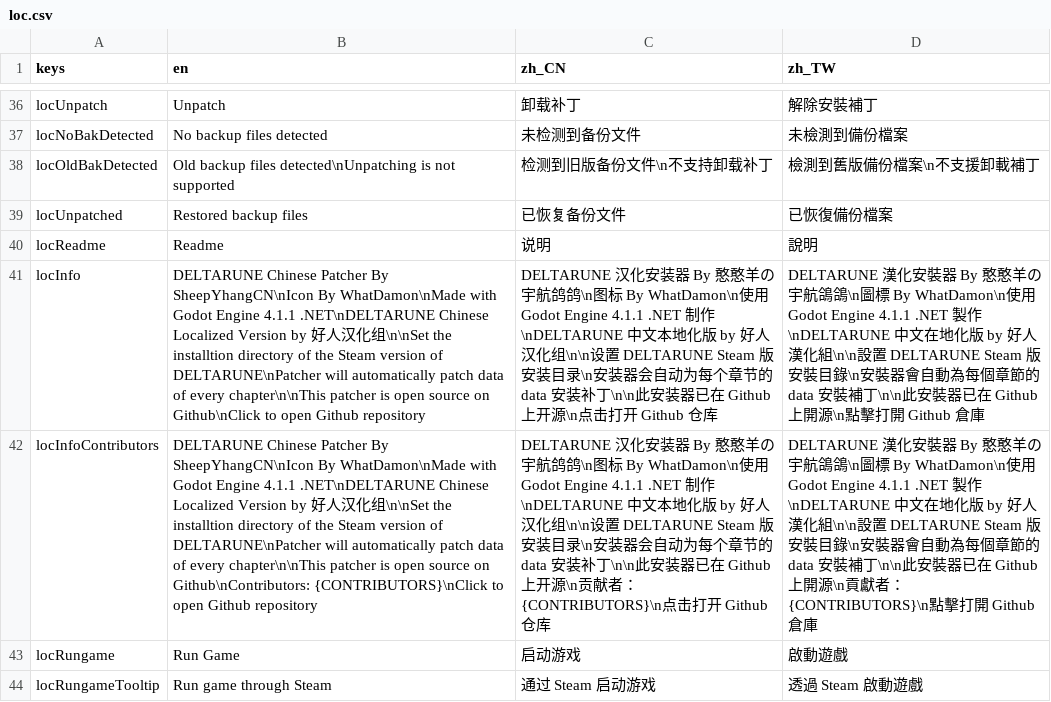
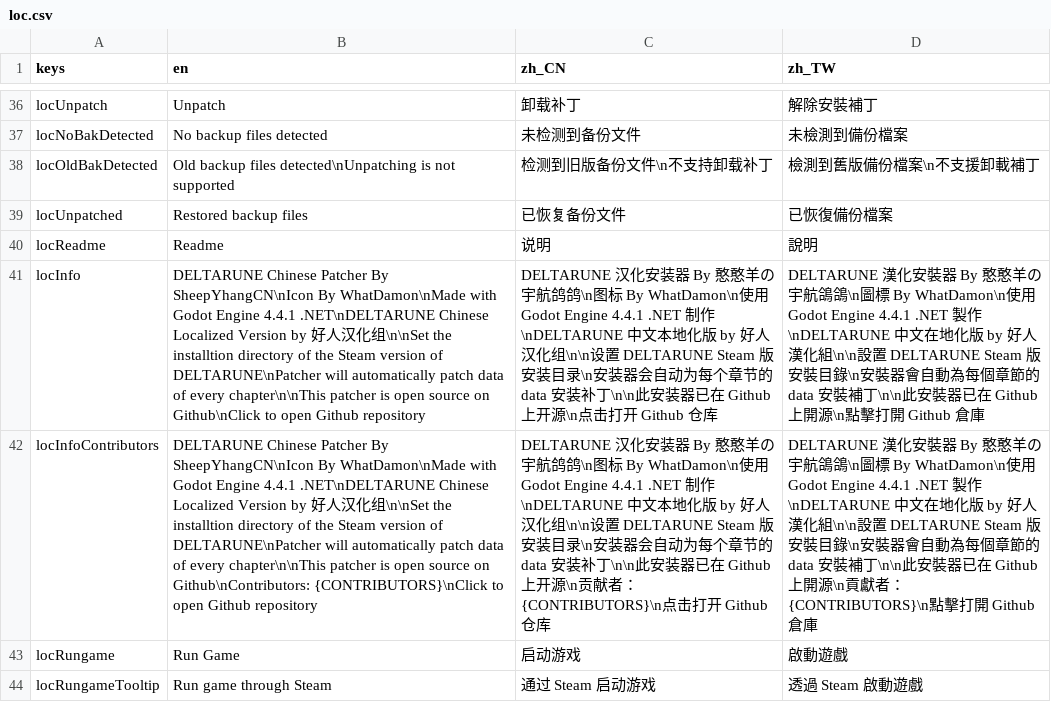
Before and after one commit to gm3dr/DeltaruneChinesePatcher, a CSV file: Locale/loc.csv, drawn as a sheet; only a part is shown, gaps mark what is left out; the diff names each change by its address in the sheet, - before the commit and + after, or states it on an @@ line.

```diff
--- a/Locale/loc.csv
+++ b/Locale/loc.csv
-B41 (en): …Godot Engine 4.1.1 .NET\nDELTARUNE Chinese…
+B41 (en): …Godot Engine 4.4.1 .NET\nDELTARUNE Chinese…
-C41 (zh_CN): …用 Godot Engine 4.1.1 .NET 制作\nDELTARUNE…
+C41 (zh_CN): …用 Godot Engine 4.4.1 .NET 制作\nDELTARUNE…
-D41 (zh_TW): …用 Godot Engine 4.1.1 .NET 製作\nDELTARUNE…
+D41 (zh_TW): …用 Godot Engine 4.4.1 .NET 製作\nDELTARUNE…
-B42 (en): …Godot Engine 4.1.1 .NET\nDELTARUNE Chinese…
+B42 (en): …Godot Engine 4.4.1 .NET\nDELTARUNE Chinese…
-C42 (zh_CN): …用 Godot Engine 4.1.1 .NET 制作\nDELTARUNE…
+C42 (zh_CN): …用 Godot Engine 4.4.1 .NET 制作\nDELTARUNE…
-D42 (zh_TW): …用 Godot Engine 4.1.1 .NET 製作\nDELTARUNE…
+D42 (zh_TW): …用 Godot Engine 4.4.1 .NET 製作\nDELTARUNE…
```
Also changed, not shown: 3 other files.
